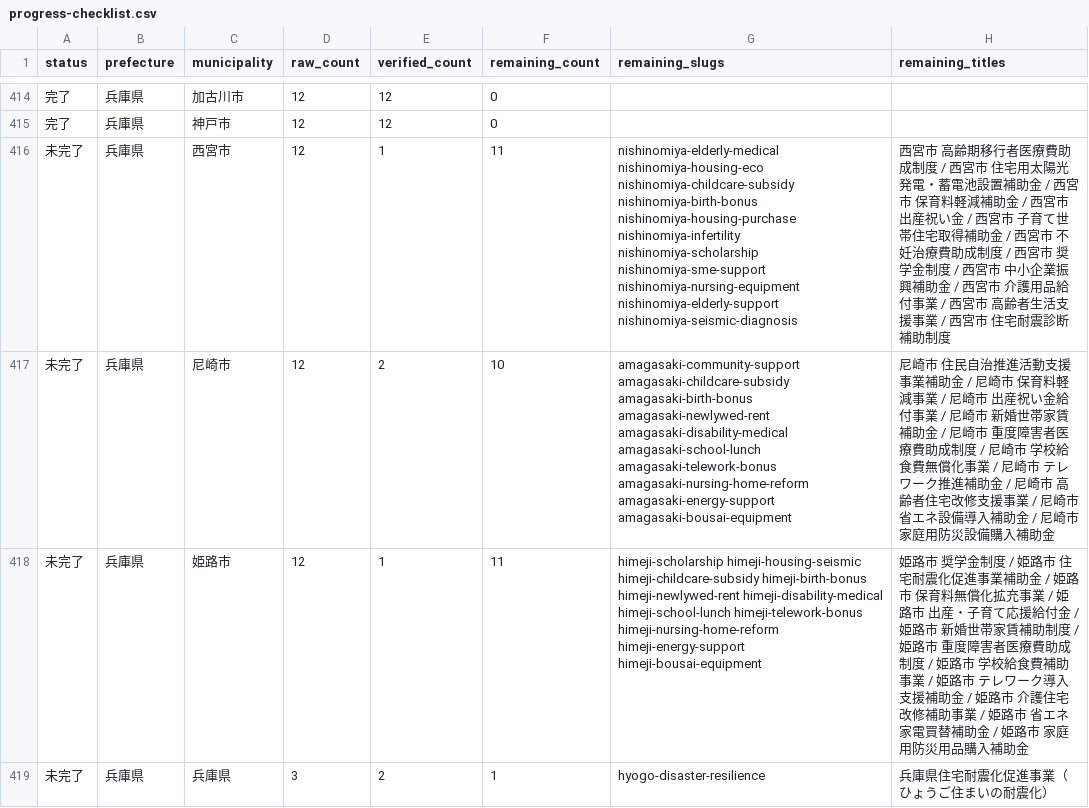
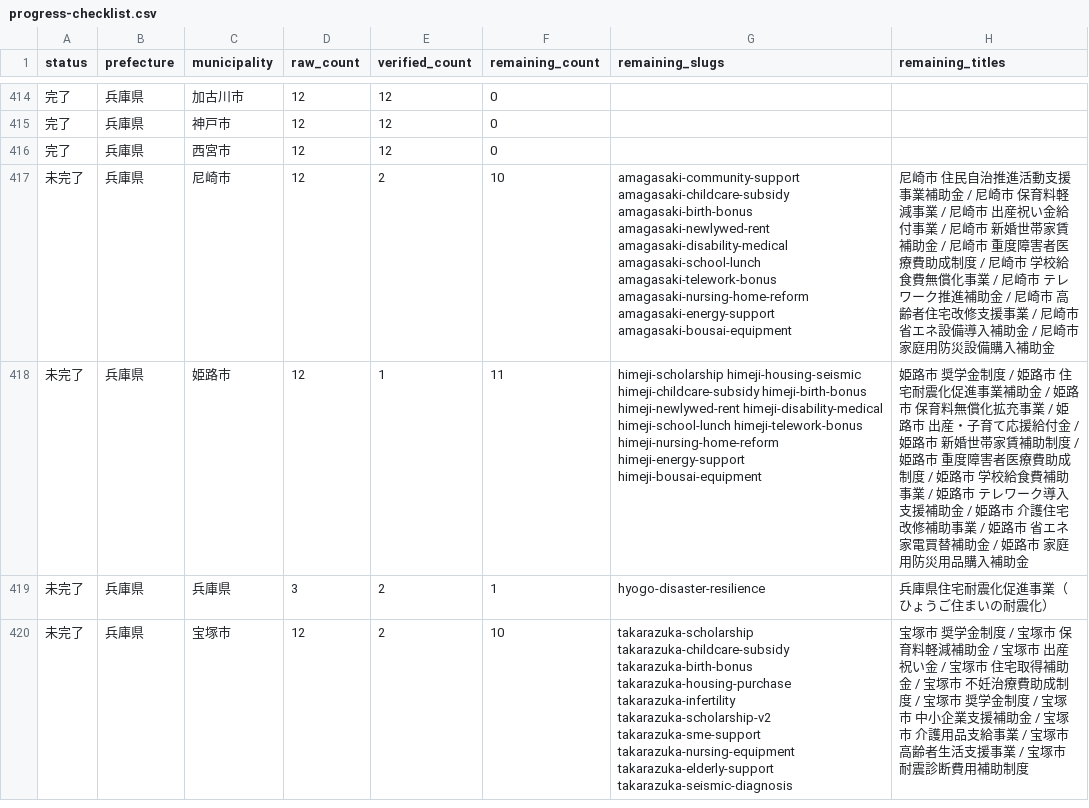
Before and after one commit to ban10yuu/joseikin-navi-site, a CSV file: tasks/progress-checklist.csv, drawn as a sheet; only a part is shown, gaps mark what is left out; the shorter side is filled out with more unchanged rows.

```diff
--- a/tasks/progress-checklist.csv
+++ b/tasks/progress-checklist.csv
@@ -415,3 +415,3 @@ status,prefecture,municipality,raw_count,verified_count,remaining_count,remainin
 完了,兵庫県,神戸市,12,12,0,,
-未完了,兵庫県,西宮市,12,1,11,nishinomiya-elderly-medical nishinomiya-housing-eco nishinomiya-childcare-subsidy nishinomiya-birth-bonus nishinomiya-housing-purchase nishinomiya-infertility nishinomiya-scholarship nishinomiya-sme-support nishinomiya-nursing-equipment nishinomiya-elderly-support nishinomiya-seismic-diagnosis,西宮市 高齢期移行者医療費助成制度 / 西宮市 住宅用太陽光発電・蓄電池設置補助金 / 西宮市 保育料軽減補助金 / 西宮市 出産祝い金 / 西宮市 子育て世帯住宅取得補助金 / 西宮市 不妊治療費助成制度 / 西宮市 奨学金制度 / 西宮市 中小企業振興補助金 / 西宮市 介護用品給付事業 / 西宮市 高齢者生活支援事業 / 西宮市 住宅耐震診断補助制度
+完了,兵庫県,西宮市,12,12,0,,
 未完了,兵庫県,尼崎市,12,2,10,amagasaki-community-support amagasaki-childcare-subsidy amagasaki-birth-bonus amagasaki-newlywed-rent amagasaki-disability-medical amagasaki-school-lunch amagasaki-telework-bonus amagasaki-nursing-home-reform amagasaki-energy-support amagasaki-bousai-equipment,尼崎市 住民自治推進活動支援事業補助金 / 尼崎市 保育料軽減事業 / 尼崎市 出産祝い金給付事業 / 尼崎市 新婚世帯家賃補助金 / 尼崎市 重度障害者医療費助成制度 / 尼崎市 学校給食費無償化事業 / 尼崎市 テレワーク推進補助金 / 尼崎市 高齢者住宅改修支援事業 / 尼崎市 省エネ設備導入補助金 / 尼崎市 家庭用防災設備購入補助金
```
Also changed, not shown: 2 other files.
